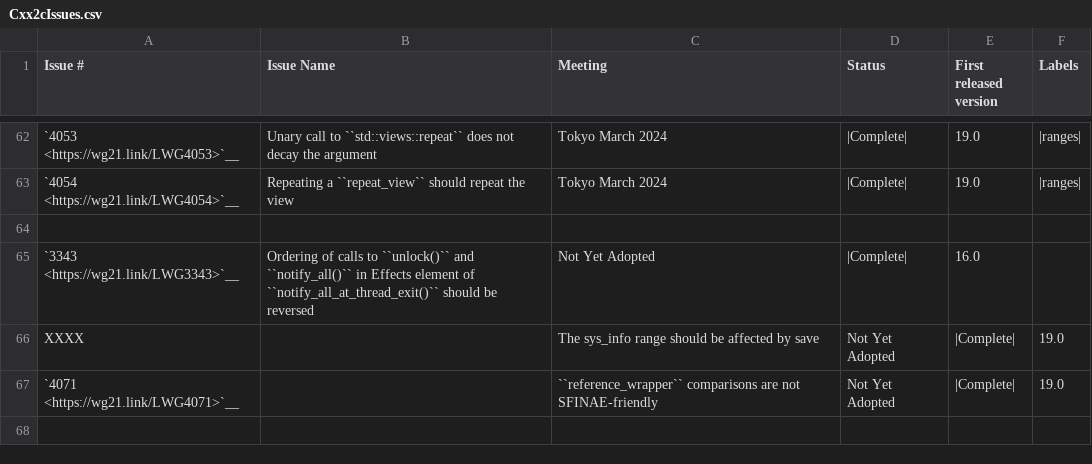
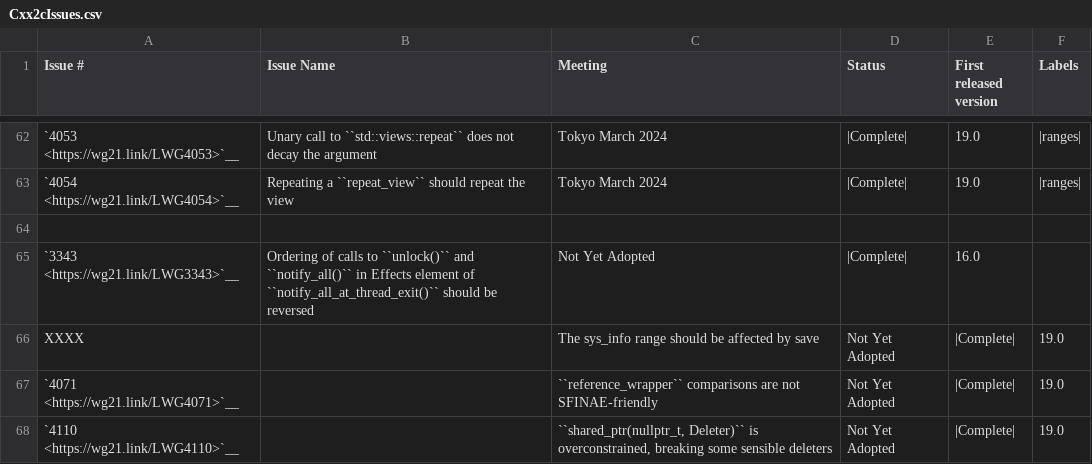
Before and after one commit to david-xl/llvm-project, a CSV file: libcxx/docs/Status/Cxx2cIssues.csv, drawn as a sheet; only a part is shown, gaps mark what is left out; the diff names each change by its address in the sheet, - before the commit and + after, or states it on an @@ line.

Commit message:
[libc++] Update with LWG issue number for shared-ptr constructor

```diff
--- a/libcxx/docs/Status/Cxx2cIssues.csv
+++ b/libcxx/docs/Status/Cxx2cIssues.csv
+row 68: `4110 <https://wg21.link/LWG4110>`__ |  | ``shared_ptr(nullptr_t, Deleter)`` is overconstrained, breaking some sensible deleters | Not Yet Adopted | |Complete| | 19.0
```
Also changed, not shown: 2 other files.
